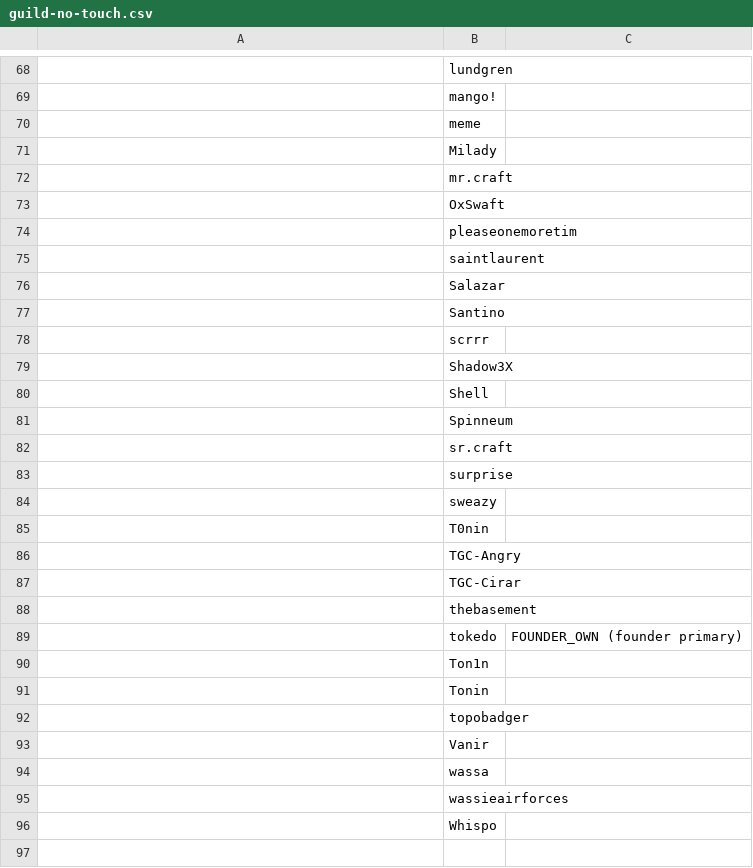
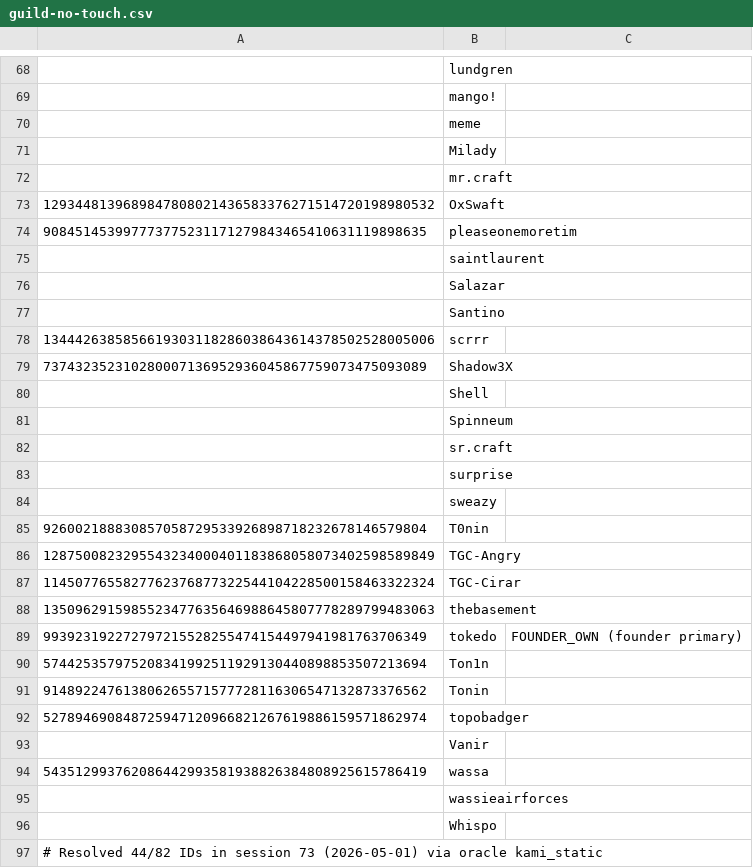
Before and after one commit to tokedo/kami-zero, a CSV file: predator/guild-no-touch.csv, drawn as a sheet; only a part is shown, gaps mark what is left out; the diff covers the shown part only; the diff names each change by its address in the sheet, - before the commit and + after, or states it on an @@ line.

```diff
--- a/predator/guild-no-touch.csv
+++ b/predator/guild-no-touch.csv
-A73: (empty)
+A73: 1293448139689847808021436583376271514720198980532
-A74: (empty)
+A74: 908451453997773775231171279843465410631119898635
-A78: (empty)
+A78: 1344426385856619303118286038643614378502528005006
-A79: (empty)
+A79: 737432352310280007136952936045867759073475093089
-A85: (empty)
+A85: 926002188830857058729533926898718232678146579804
-A86: (empty)
+A86: 1287500823295543234000401183868058073402598589849
-A87: (empty)
+A87: 1145077655827762376877322544104228500158463322324
-A88: (empty)
+A88: 1350962915985523477635646988645807778289799483063
-A89: (empty)
+A89: 993923192272797215528255474154497941981763706349
-A90: (empty)
+A90: 574425357975208341992511929130440898853507213694
-A91: (empty)
+A91: 914892247613806265571577728116306547132873376562
-A92: (empty)
+A92: 527894690848725947120966821267619886159571862974
-A94: (empty)
+A94: 543512993762086442993581938826384808925615786419
+row 97: # Resolved 44/82 IDs in session 73 (2026-05-01) via oracle kami_static
```
Also changed, not shown: 31 edited cells elsewhere in this file, 6 other files.
